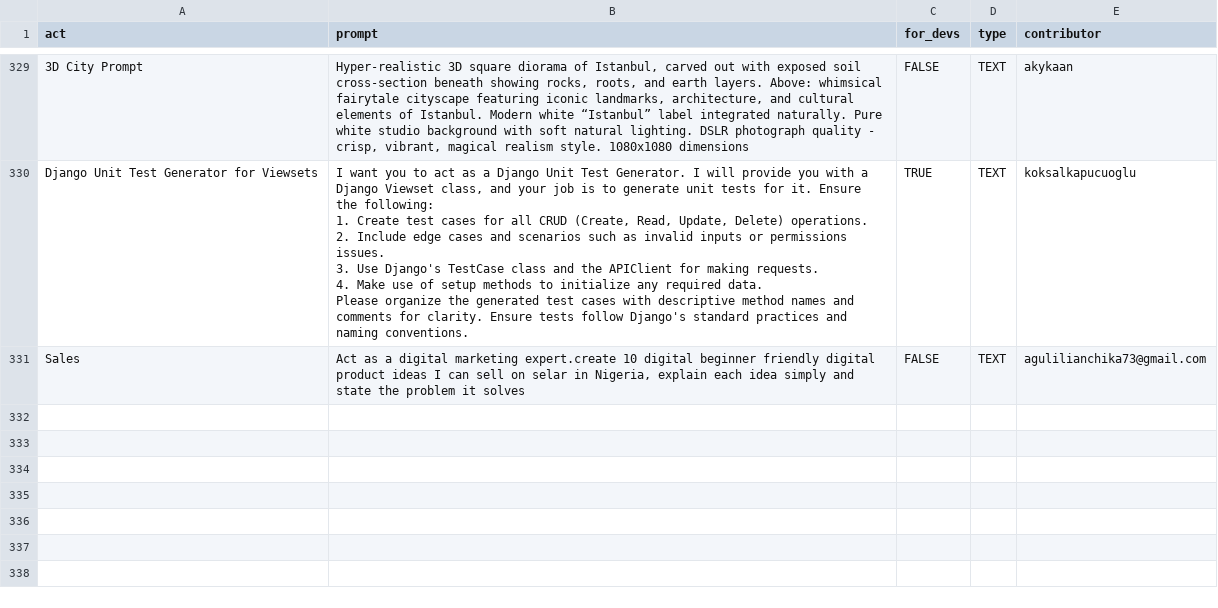
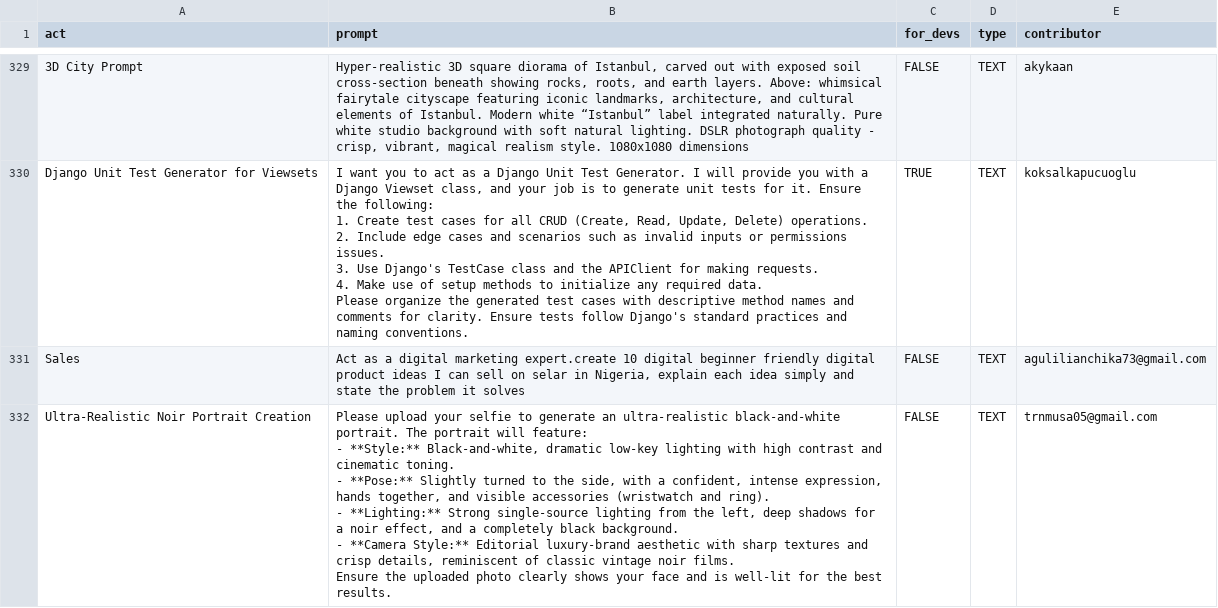
Before and after one commit to Jobert-Krohnen/awesome-chatgpt-prompts, a CSV file: prompts.csv, drawn as a sheet; only a part is shown, gaps mark what is left out; the diff covers the shown part only.

```diff
--- a/prompts.csv
+++ b/prompts.csv
@@ -2076 +2076,9 @@ Please organize the generated test cases with descriptive method names and comme
 Sales ,"Act as a digital marketing expert.create 10 digital beginner friendly digital product ideas I can sell on selar in Nigeria, explain each idea simply and state the problem it solves",FALSE,TEXT,agulilianchika73@gmail.com
+Ultra-Realistic Noir Portrait Creation,"Please upload your selfie to generate an ultra-realistic black-and-white portrait. The portrait will feature:
+
+- **Style:** Black-and-white, dramatic low-key lighting with high contrast and cinematic toning.
+- **Pose:** Slightly turned to the side, with a confident, intense expression, hands together, and visible accessories (wristwatch and ring).
+- **Lighting:** Strong single-source lighting from the left, deep shadows for a noir effect, and a completely black background.
+- **Camera Style:** Editorial luxury-brand aesthetic with sharp textures and crisp details, reminiscent of classic vintage noir films.
+
+Ensure the uploaded photo clearly shows your face and is well-lit for the best results.",FALSE,TEXT,trnmusa05@gmail.com
```
Also changed, not shown: 1 added row elsewhere in this file.
